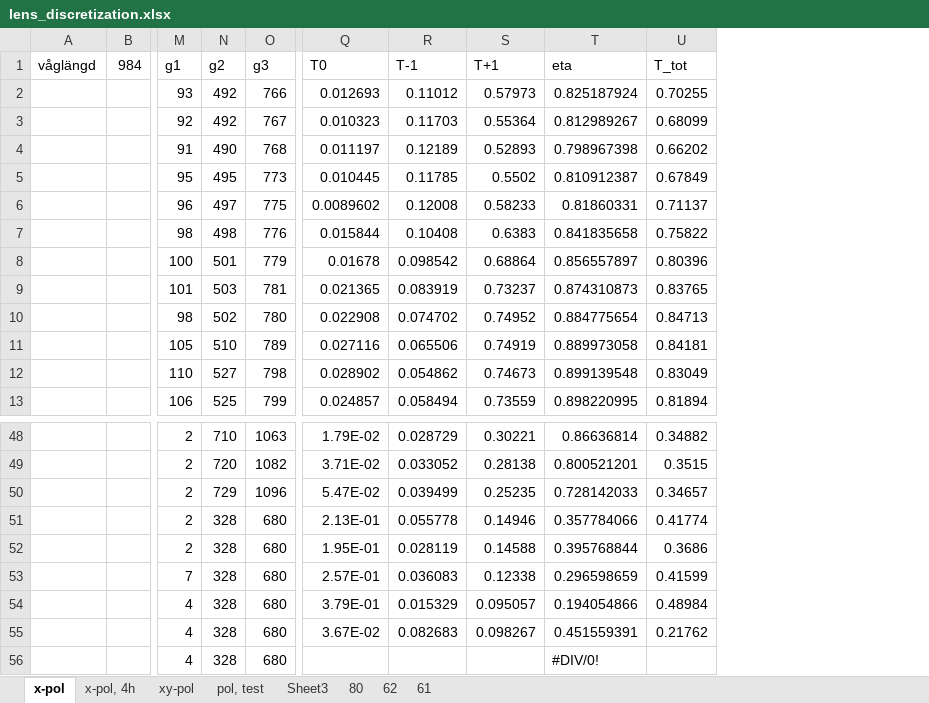
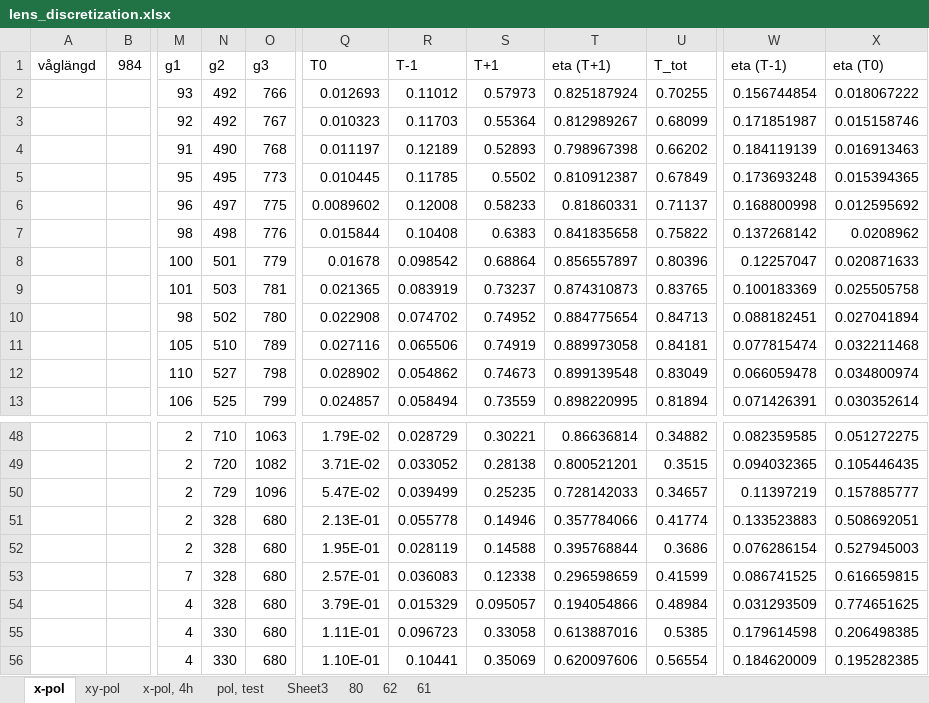
Before and after one commit to erikadamstrandberg/CHIT, an Excel workbook: data/lens_discretization.xlsx, sheet x-pol, drawn as a sheet; only a part is shown, gaps mark what is left out; values as stored, in another font and other column widths than the file's, no cell formats; the diff names each change by its address in the sheet, - before the commit and + after, or states it on an @@ line.

```diff
--- a/data/lens_discretization.xlsx (sheet x-pol)
+++ b/data/lens_discretization.xlsx (sheet x-pol)
@@ sheet tab order changed: x-pol | xy-pol | x-pol, 4h | pol, test | Sheet3 | 80 | 62 | 61 @@
+column W (eta (T-1)), rows 2-13: 0.156744854 | 0.171851987 | 0.184119139 | 0.173693248 | 0.168800998 | 0.137268142 | 0.12257047 | 0.100183369 | 0.088182451 | 0.077815474 | 0.066059478 | 0.071426391; rows 48-56: 0.082359585 | 0.094032365 | 0.11397219 | 0.133523883 | 0.076286154 | 0.086741525 | 0.031293509 | 0.179614598 | 0.184620009
+column X (eta (T0)), rows 2-13: 0.018067222 | 0.015158746 | 0.016913463 | 0.015394365 | 0.012595692 | 0.0208962 | 0.020871633 | 0.025505758 | 0.027041894 | 0.032211468 | 0.034800974 | 0.030352614; rows 48-56: 0.051272275 | 0.105446435 | 0.157885777 | 0.508692051 | 0.527945003 | 0.616659815 | 0.774651625 | 0.206498385 | 0.195282385
-T1: eta
+T1: eta (T+1)
-N55:N56 (g2): 328
+N55:N56 (g2): 330
-Q55 (T0): 3.67E-02
+Q55 (T0): 1.11E-01
-R55 (T-1): 0.082683
+R55 (T-1): 0.096723
-S55 (T+1): 0.098267
+S55 (T+1): 0.33058
-T55 (eta (T+1)): 0.451559391
+T55 (eta (T+1)): 0.613887016
-U55 (T_tot): 0.21762
+U55 (T_tot): 0.5385
-Q56 (T0): (empty)
+Q56 (T0): 1.10E-01
-R56 (T-1): (empty)
+R56 (T-1): 0.10441
-S56 (T+1): (empty)
+S56 (T+1): 0.35069
-T56 (eta (T+1)): #DIV/0!
+T56 (eta (T+1)): 0.620097606
-U56 (T_tot): (empty)
+U56 (T_tot): 0.56554
```
Also changed, not shown: sheet xy-pol, sheet x-pol, 4h, cell formats.
